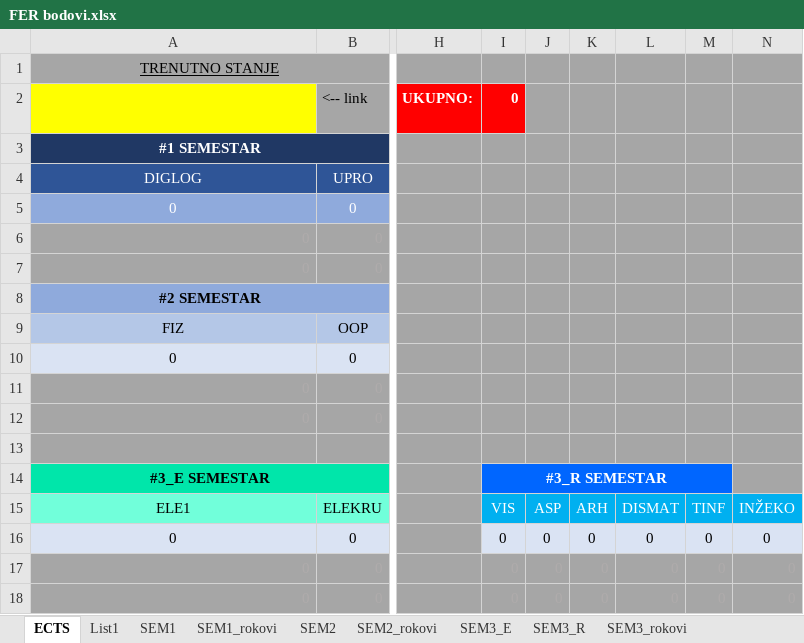
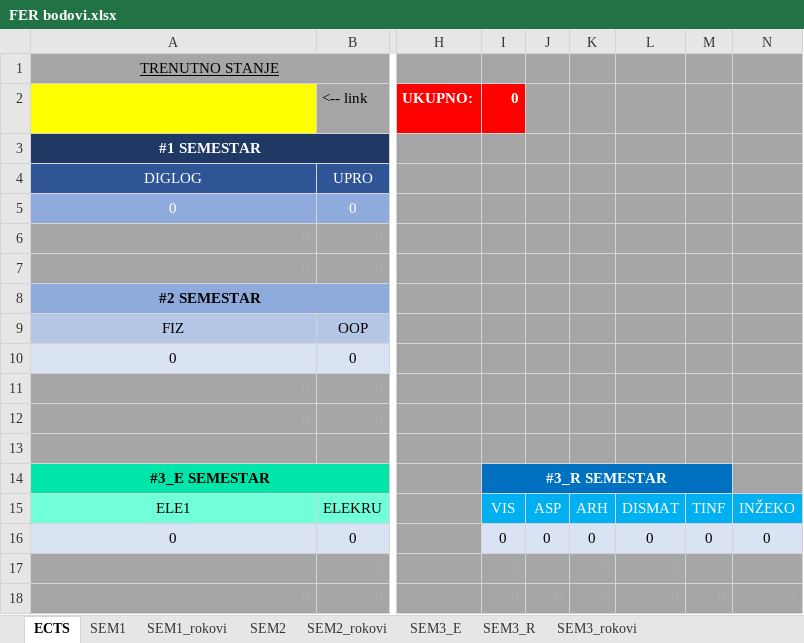
Before and after one commit to APapratt13/Academic_Weapon, an Excel workbook: FER bodovi.xlsx, sheet ECTS, drawn as a sheet; only a part is shown, gaps mark what is left out; values as stored, in another font and other column widths than the file's, no borders; the diff names each change by its address in the sheet, - before the commit and + after, or states it on an @@ line.

```diff
--- a/FER bodovi.xlsx (sheet ECTS)
+++ b/FER bodovi.xlsx (sheet ECTS)
-sheet tab: List1
-I14:M14 fill: #0066FF
+I14:M14 fill: #0070C0
```
Also changed, not shown: sheet SEM2, sheet SEM3_E, sheet SEM1, sheet SEM2_rokovi, sheet SEM3_R, formulas that keep their value, 5 other files.
